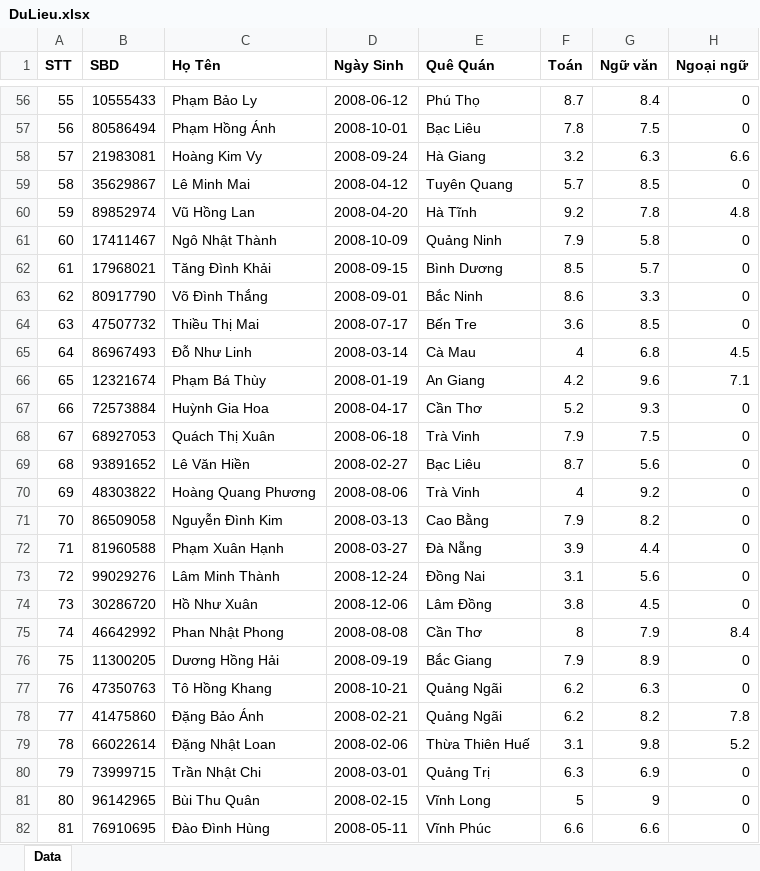
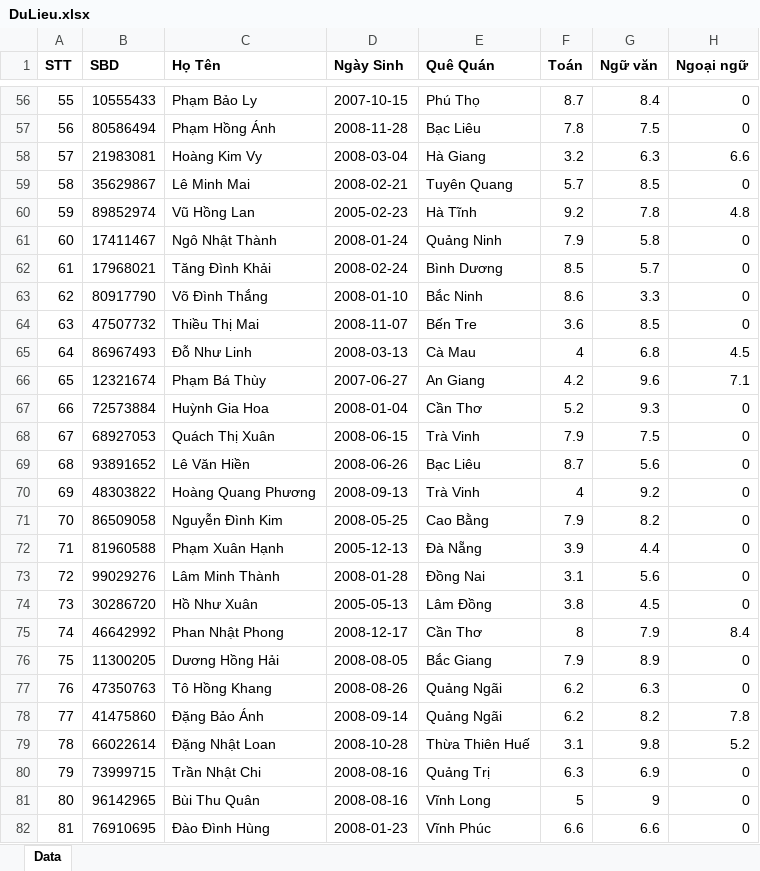
Before and after one commit to thaidz16/UniPath-, an Excel workbook: DuLieu.xlsx, sheet Data, drawn as a sheet; only a part is shown, gaps mark what is left out; values as stored, in another font and other column widths than the file's, no borders; the diff covers the shown part only; the diff names each change by its address in the sheet, - before the commit and + after, or states it on an @@ line.

```diff
--- a/DuLieu.xlsx (sheet Data)
+++ b/DuLieu.xlsx (sheet Data)
-D56 (Ngày Sinh): 2008-06-12
+D56 (Ngày Sinh): 2007-10-15
-D57 (Ngày Sinh): 2008-10-01
+D57 (Ngày Sinh): 2008-11-28
-D58 (Ngày Sinh): 2008-09-24
+D58 (Ngày Sinh): 2008-03-04
-D59 (Ngày Sinh): 2008-04-12
+D59 (Ngày Sinh): 2008-02-21
-D60 (Ngày Sinh): 2008-04-20
+D60 (Ngày Sinh): 2005-02-23
-D61 (Ngày Sinh): 2008-10-09
+D61 (Ngày Sinh): 2008-01-24
-D62 (Ngày Sinh): 2008-09-15
+D62 (Ngày Sinh): 2008-02-24
-D63 (Ngày Sinh): 2008-09-01
+D63 (Ngày Sinh): 2008-01-10
-D64 (Ngày Sinh): 2008-07-17
+D64 (Ngày Sinh): 2008-11-07
-D65 (Ngày Sinh): 2008-03-14
+D65 (Ngày Sinh): 2008-03-13
-D66 (Ngày Sinh): 2008-01-19
+D66 (Ngày Sinh): 2007-06-27
-D67 (Ngày Sinh): 2008-04-17
+D67 (Ngày Sinh): 2008-01-04
-D68 (Ngày Sinh): 2008-06-18
+D68 (Ngày Sinh): 2008-06-15
-D69 (Ngày Sinh): 2008-02-27
+D69 (Ngày Sinh): 2008-06-26
-D70 (Ngày Sinh): 2008-08-06
+D70 (Ngày Sinh): 2008-09-13
-D71 (Ngày Sinh): 2008-03-13
+D71 (Ngày Sinh): 2008-05-25
-D72 (Ngày Sinh): 2008-03-27
+D72 (Ngày Sinh): 2005-12-13
-D73 (Ngày Sinh): 2008-12-24
+D73 (Ngày Sinh): 2008-01-28
-D74 (Ngày Sinh): 2008-12-06
+D74 (Ngày Sinh): 2005-05-13
-D75 (Ngày Sinh): 2008-08-08
+D75 (Ngày Sinh): 2008-12-17
-D76 (Ngày Sinh): 2008-09-19
+D76 (Ngày Sinh): 2008-08-05
-D77 (Ngày Sinh): 2008-10-21
+D77 (Ngày Sinh): 2008-08-26
-D78 (Ngày Sinh): 2008-02-21
+D78 (Ngày Sinh): 2008-09-14
-D79 (Ngày Sinh): 2008-02-06
+D79 (Ngày Sinh): 2008-10-28
-D80 (Ngày Sinh): 2008-03-01
+D80 (Ngày Sinh): 2008-08-16
-D81 (Ngày Sinh): 2008-02-15
+D81 (Ngày Sinh): 2008-08-16
-D82 (Ngày Sinh): 2008-05-11
+D82 (Ngày Sinh): 2008-01-23
```
Also changed, not shown: 990 edited cells elsewhere in this sheet, 3 other files.
